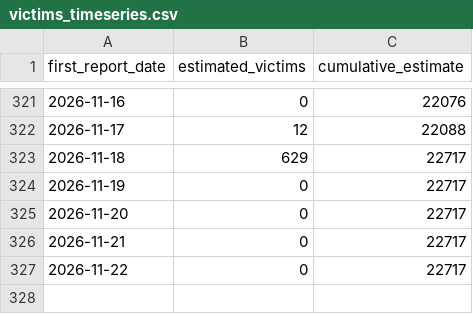
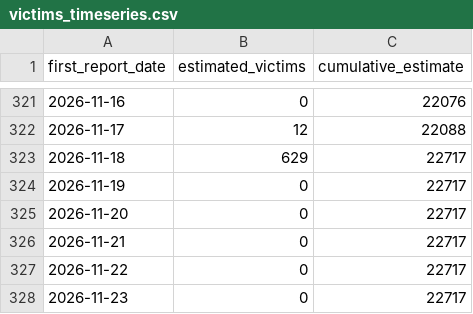
Before and after one commit to tioantawibawa/mbg-monitor, a CSV file: data/victims_timeseries.csv, drawn as a sheet; only a part is shown, gaps mark what is left out.

```diff
--- a/data/victims_timeseries.csv
+++ b/data/victims_timeseries.csv
@@ -327 +327,2 @@
 2026-11-22,0,22717
+2026-11-23,0,22717
```
Also changed, not shown: 4 other files.
